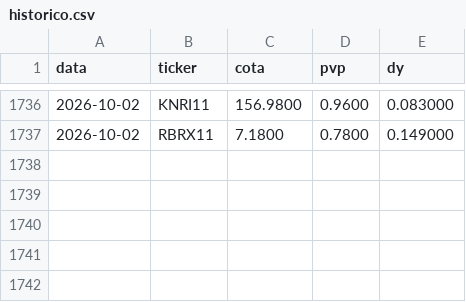
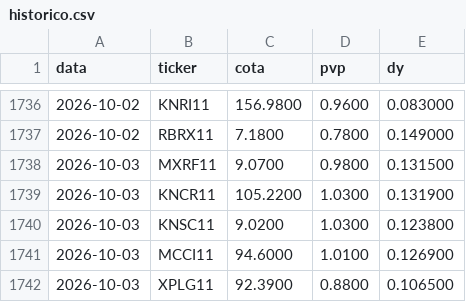
Before and after one commit to henriquebdasilva/analise-fiis, a CSV file: historico.csv, drawn as a sheet; only a part is shown, gaps mark what is left out.

```diff
--- a/historico.csv
+++ b/historico.csv
@@ -1737 +1737,6 @@ data,ticker,cota,pvp,dy
 2026-10-02,RBRX11,7.1800,0.7800,0.149000
+2026-10-03,MXRF11,9.0700,0.9800,0.131500
+2026-10-03,KNCR11,105.2200,1.0300,0.131900
+2026-10-03,KNSC11,9.0200,1.0300,0.123800
+2026-10-03,MCCI11,94.6000,1.0100,0.126900
+2026-10-03,XPLG11,92.3900,0.8800,0.106500
```
